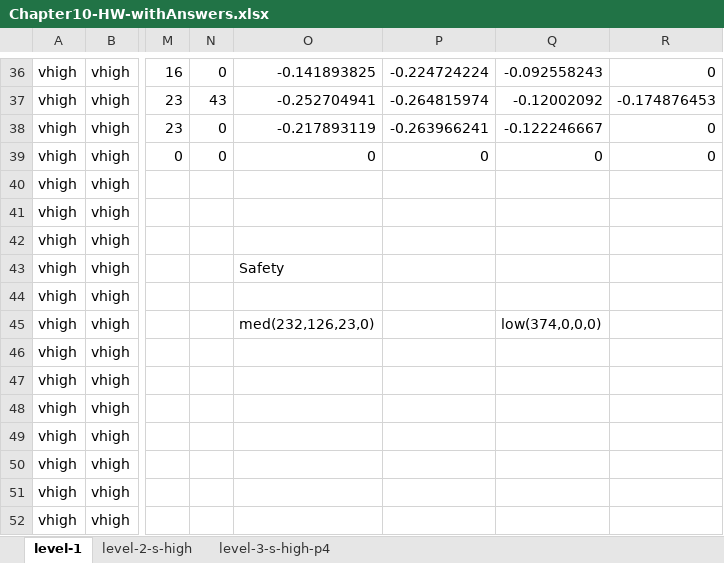
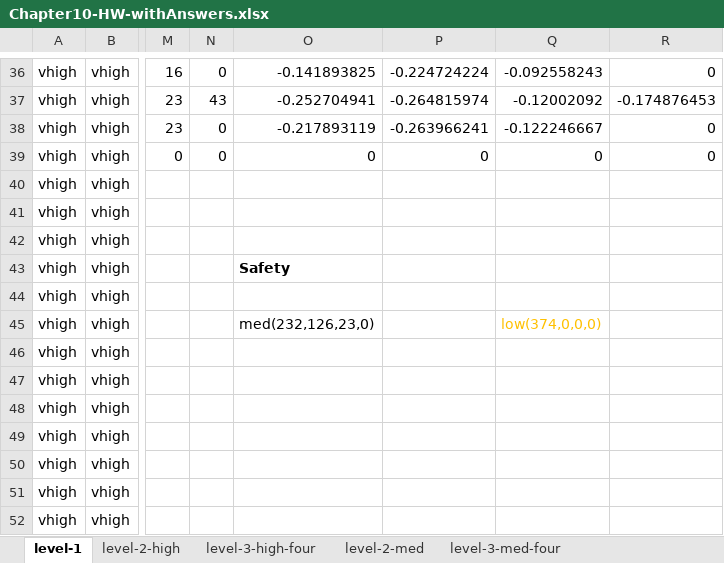
Before and after one commit to hhohho/Learn-Data-Mining-through-Excel-2, an Excel workbook: chapter10/Chapter10-HW-withAnswers.xlsx, sheet level-1, drawn as a sheet; only a part is shown, gaps mark what is left out; values as stored, in another font and other column widths than the file's, no borders; charts and pictures not drawn; the diff names each change by its address in the sheet, - before the commit and + after, or states it on an @@ line.

```diff
--- a/chapter10/Chapter10-HW-withAnswers.xlsx (sheet level-1)
+++ b/chapter10/Chapter10-HW-withAnswers.xlsx (sheet level-1)
-sheet tab: level-2-s-high
-sheet tab: level-3-s-high-p4
+sheet tab: level-2-high
+sheet tab: level-3-high-four
+sheet tab: level-2-med
+sheet tab: level-3-med-four
-O43 bold: off
+O43 bold: on
-Q45 text colour: black
+Q45 text colour: #FFC000
```
Also changed, not shown: charts or pictures, chapter10/Chapter10-HW.xlsx.
